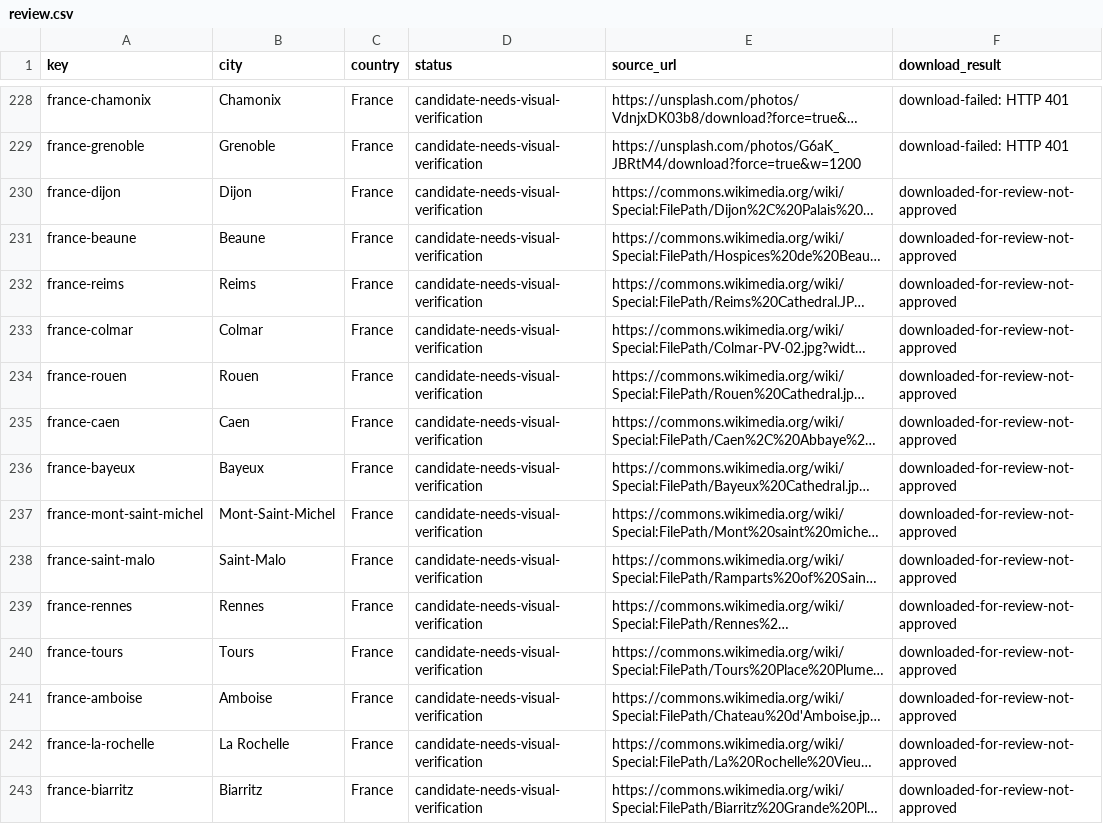
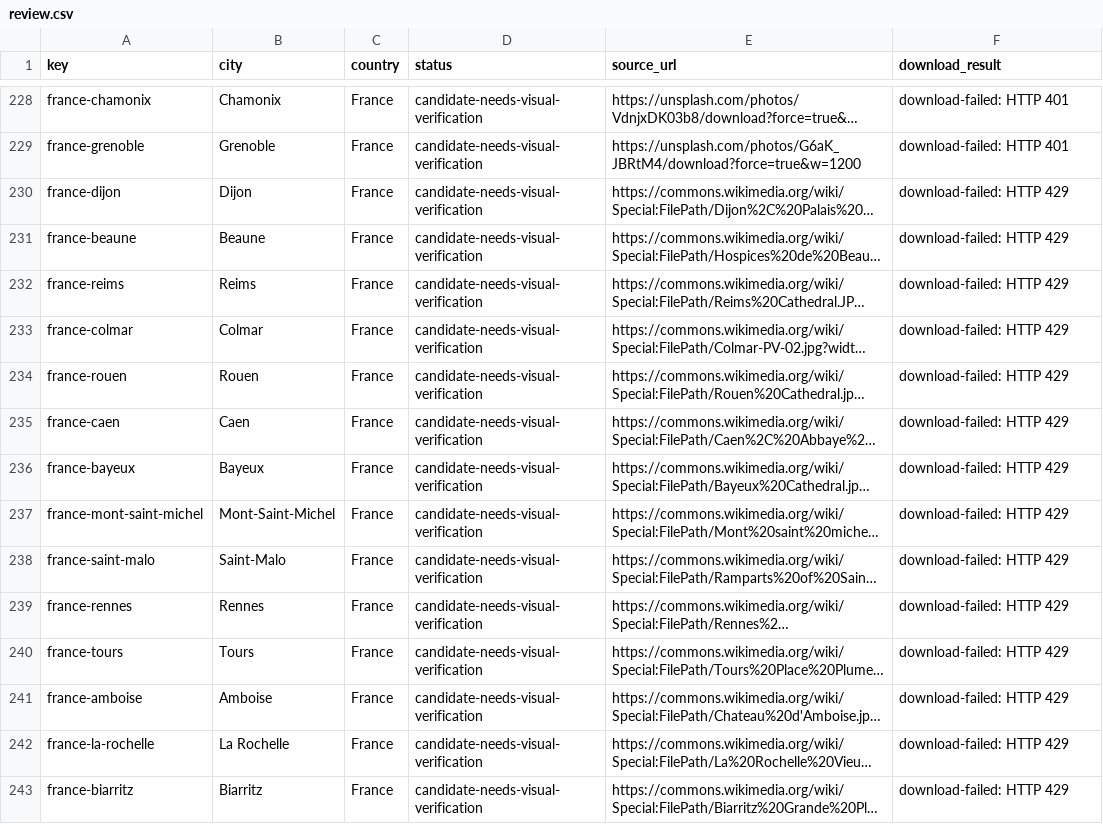
Before and after one commit to Muttanbal/tiptoe-the-world, a CSV file: photo-review/review.csv, drawn as a sheet; only a part is shown, gaps mark what is left out; long unchanged cells end in …; the diff covers the shown part only; the diff names each change by its address in the sheet, - before the commit and + after, or states it on an @@ line.

```diff
--- a/photo-review/review.csv
+++ b/photo-review/review.csv
-F230:F243 (download_result): downloaded-for-review-not-approved
+F230:F243 (download_result): download-failed: HTTP 429
```
Also changed, not shown: 10 added rows and 58 edited cells elsewhere in this file, 3 other files.
